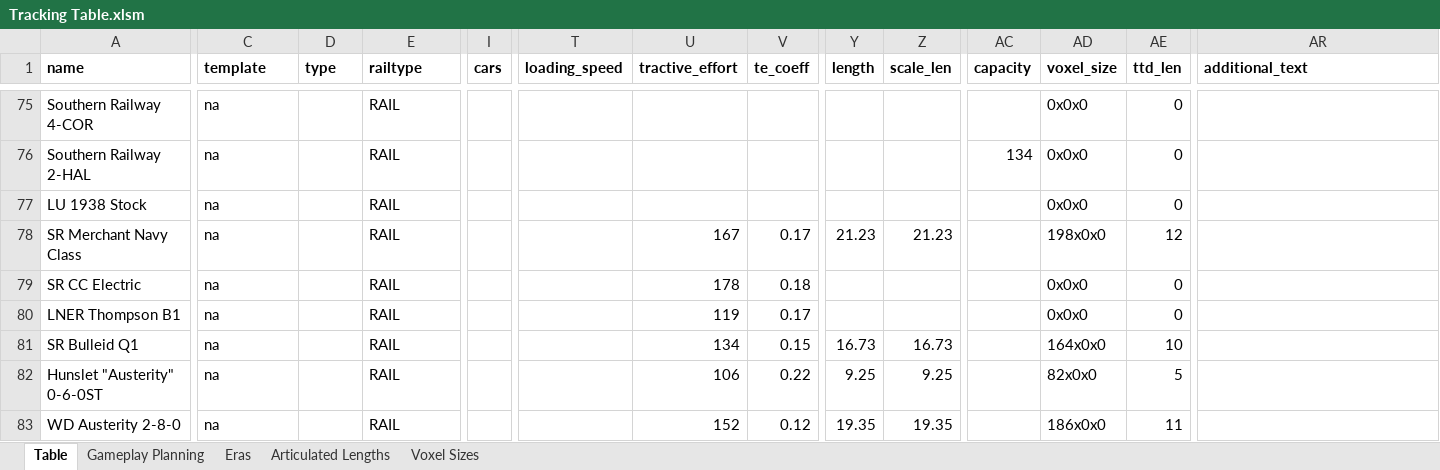
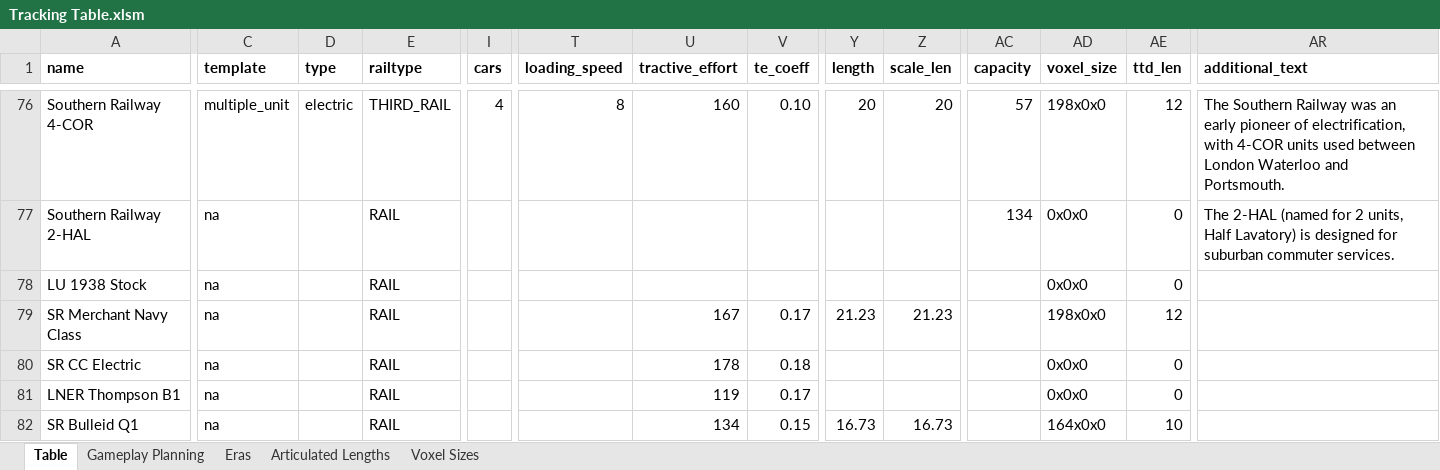
Before and after one commit to mattkimber/timberwolfs_trains, an Excel workbook: Tracking Table.xlsm, sheet Table, drawn as a sheet; only a part is shown, gaps mark what is left out; the shorter side is filled out with more unchanged rows; values as stored, in another font and other column widths than the file's, no borders; addresses are those after the commit; the diff covers the shown part only; the diff names each change by its address in the sheet, - before the commit and + after, or states it on an @@ line.

```diff
--- a/Tracking Table.xlsm (sheet Table)
+++ b/Tracking Table.xlsm (sheet Table)
-C76 (template): na
+C76 (template): multiple_unit
-D76 (type): (empty)
+D76 (type): electric
-E76 (railtype): RAIL
+E76 (railtype): THIRD_RAIL
-I76 (cars): (empty)
+I76 (cars): 4
-T76 (loading_speed): (empty)
+T76 (loading_speed): 8
-U76 (tractive_effort): (empty)
+U76 (tractive_effort): 160
-V76 (te_coeff): (empty)
+V76 (te_coeff): 0.10
-Y76 (length): (empty)
+Y76 (length): 20
-Z76 (scale_len): (empty)
+Z76 (scale_len): 20
-AC76 (capacity): (empty)
+AC76 (capacity): 57
-AD76 (voxel_size): 0x0x0
+AD76 (voxel_size): 198x0x0
-AE76 (ttd_len): 0
+AE76 (ttd_len): 12
-AR76 (additional_text): (empty)
+AR76 (additional_text): The Southern Railway was an early pioneer of electrification, with 4-COR units used between London Waterloo and Portsmouth.
-AR77 (additional_text): (empty)
+AR77 (additional_text): The 2-HAL (named for 2 units, Half Lavatory) is designed for suburban commuter services.
```
Also changed, not shown: 1 added row and 45 edited cells elsewhere in this sheet, sheet Gameplay Planning, formulas that keep their value, 11 other files.
